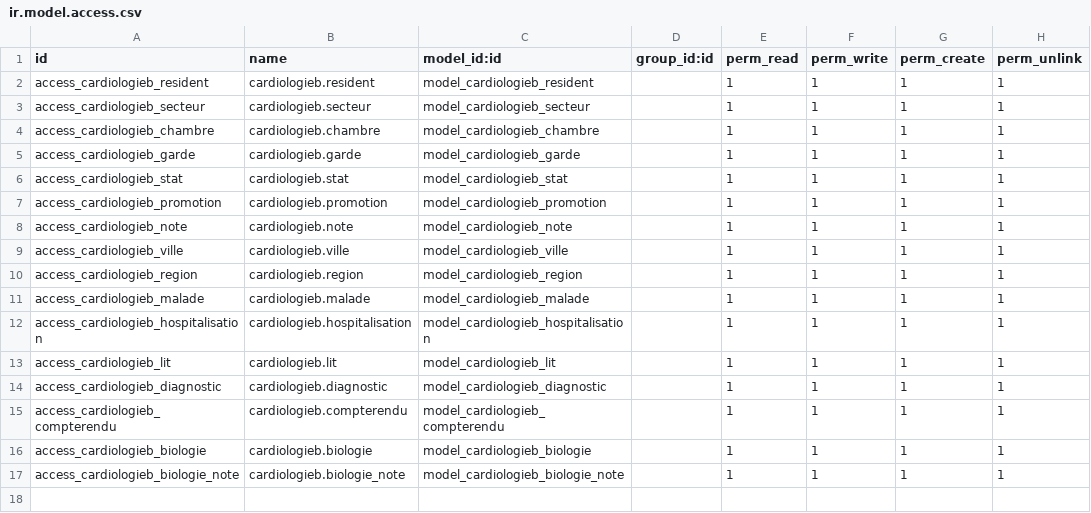
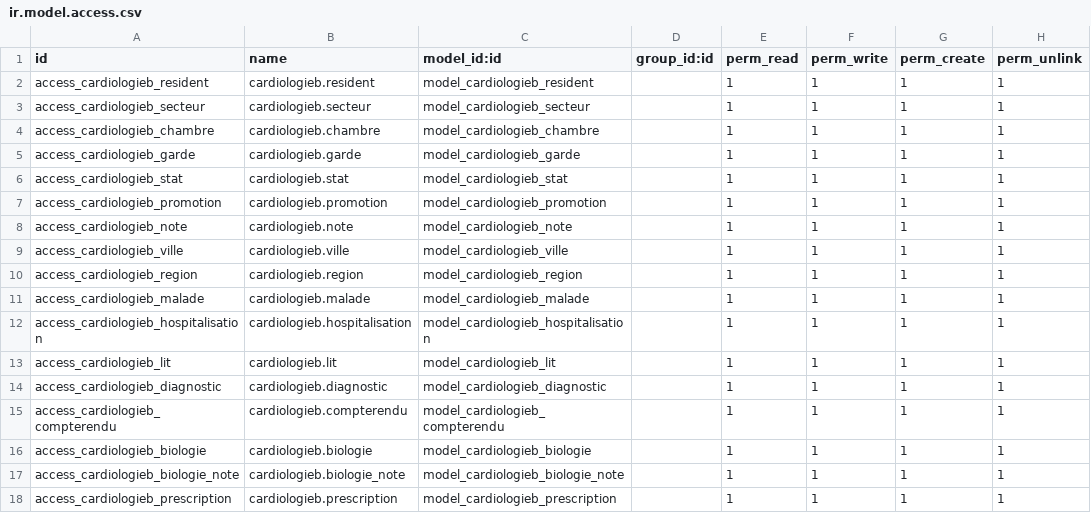
Before and after one commit to kasback/testApp, a CSV file: cardiologieb/security/ir.model.access.csv, drawn as a sheet; the diff names each change by its address in the sheet, - before the commit and + after, or states it on an @@ line.

```diff
--- a/cardiologieb/security/ir.model.access.csv
+++ b/cardiologieb/security/ir.model.access.csv
+row 18: access_cardiologieb_prescription | cardiologieb.prescription | model_cardiologieb_prescription |  | 1 | 1 | 1 | 1
```
Also changed, not shown: 3 other files.
